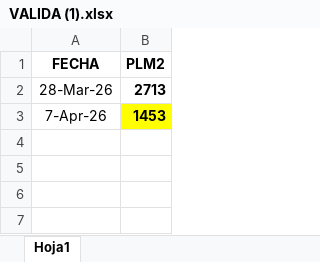
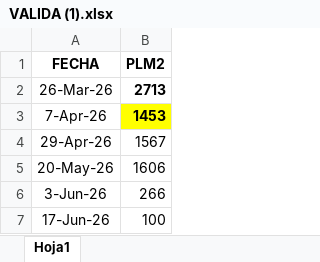
Before and after one commit to PREDWEEM/LOLIUM_AZUL2026, an Excel workbook: VALIDA (1).xlsx, sheet Hoja1, drawn as a sheet; values as stored, in another font and other column widths than the file's, no borders; the diff names each change by its address in the sheet, - before the commit and + after, or states it on an @@ line.

Commit message:
Add files via upload

```diff
--- a/VALIDA (1).xlsx (sheet Hoja1)
+++ b/VALIDA (1).xlsx (sheet Hoja1)
-A2 (FECHA): 28-Mar-26
+A2 (FECHA): 26-Mar-26
+row 4: 29-Apr-26 | 1567
+row 5: 20-May-26 | 1606
+row 6: 3-Jun-26 | 266
+row 7: 17-Jun-26 | 100
```
